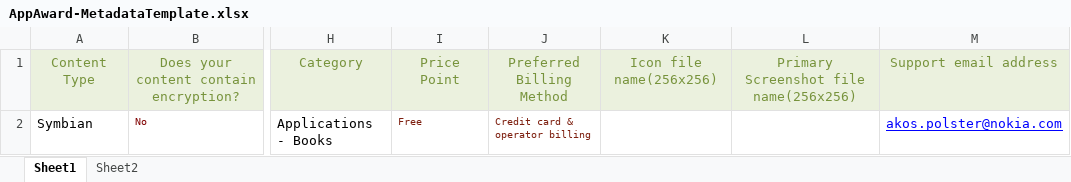
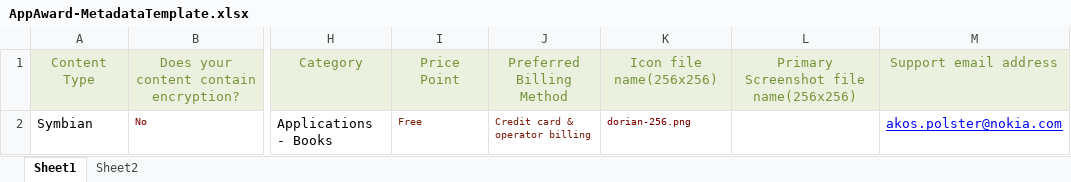
Before and after one commit to maemo-leste-extras/dorian, an Excel workbook: doc/AppAward-MetadataTemplate.xlsx, sheet Sheet1, drawn as a sheet; only a part is shown, gaps mark what is left out; values as stored, in another font and other column widths than the file's, no borders; the diff names each change by its address in the sheet, - before the commit and + after, or states it on an @@ line.

Commit message:
Improve identification if bookmark's chapter. Add some AppAward paperwork.

```diff
--- a/doc/AppAward-MetadataTemplate.xlsx (sheet Sheet1)
+++ b/doc/AppAward-MetadataTemplate.xlsx (sheet Sheet1)
-K2: (empty)
+K2: dorian-256.png
```
Also changed, not shown: 4 other files.
